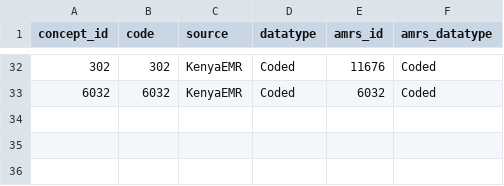
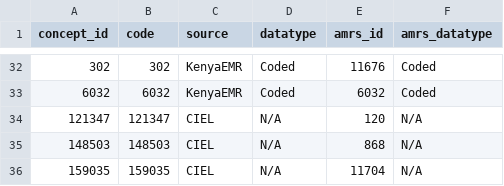
Before and after one commit to corneliouzbett/ampath-openmrs-data-importer, a CSV file: metadata/replace-concepts-in-memory.csv, drawn as a sheet; only a part is shown, gaps mark what is left out; the diff names each change by its address in the sheet, - before the commit and + after, or states it on an @@ line.

```diff
--- a/metadata/replace-concepts-in-memory.csv
+++ b/metadata/replace-concepts-in-memory.csv
+row 34: 121347 | 121347 | CIEL | N/A | 120 | N/A
+row 35: 148503 | 148503 | CIEL | N/A | 868 | N/A
+row 36: 159035 | 159035 | CIEL | N/A | 11704 | N/A
```
Also changed, not shown: metadata/amrs.csv, metadata/found.csv, 2 other files.
